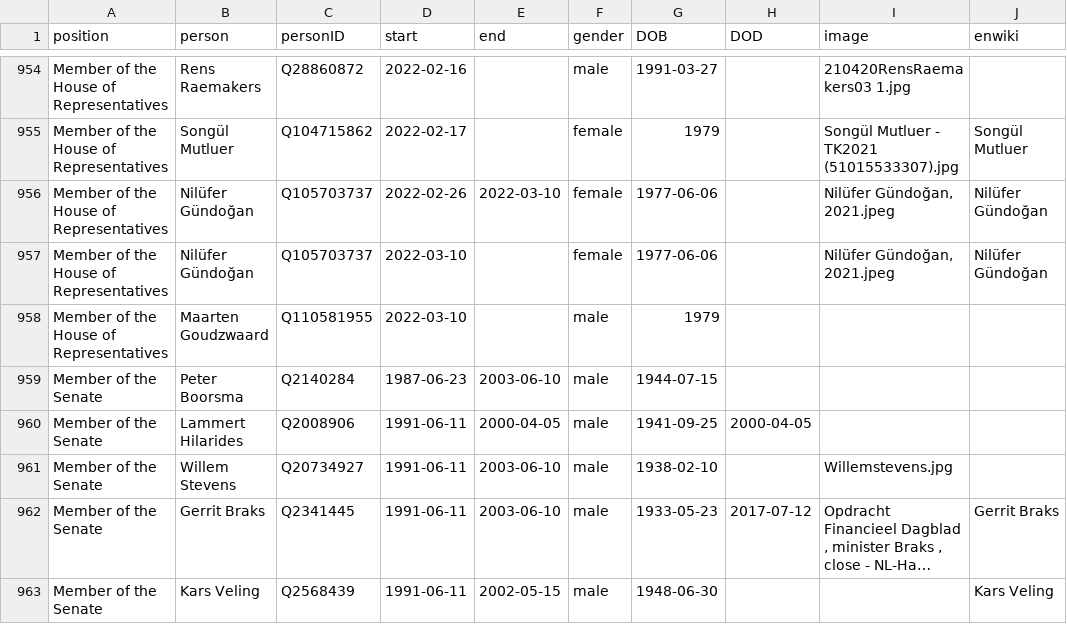
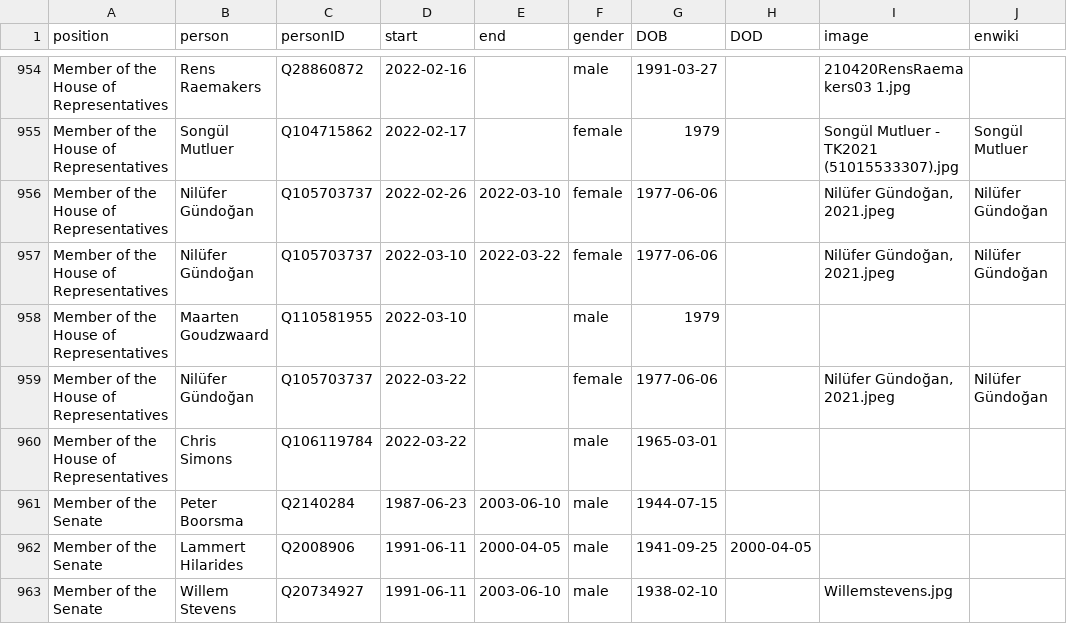
Before and after one commit to every-politician-scrapers/netherlands-cabinet, a CSV file: html/legislators.csv, drawn as a sheet; only a part is shown, gaps mark what is left out; the shorter side is filled out with more unchanged rows; long unchanged cells end in ….

Commit message:
PCB update

```diff
--- a/html/legislators.csv
+++ b/html/legislators.csv
@@ -956,4 +956,6 @@ Member of the House of Representatives,Songül Mutluer,Q104715862,2022-02-17,,fe
 Member of the House of Representatives,Nilüfer Gündoğan,Q105703737,2022-02-26,2022-03-10,female,1977-06-06,,"Nilüfer Gündoğan, 2021.jpeg",Nilüfer Gündoğan
-Member of the House of Representatives,Nilüfer Gündoğan,Q105703737,2022-03-10,,female,1977-06-06,,"Nilüfer Gündoğan, 2021.jpeg",Nilüfer Gündoğan
+Member of the House of Representatives,Nilüfer Gündoğan,Q105703737,2022-03-10,2022-03-22,female,1977-06-06,,"Nilüfer Gündoğan, 2021.jpeg",Nilüfer Gündoğan
 Member of the House of Representatives,Maarten Goudzwaard,Q110581955,2022-03-10,,male,1979,,,
+Member of the House of Representatives,Nilüfer Gündoğan,Q105703737,2022-03-22,,female,1977-06-06,,"Nilüfer Gündoğan, 2021.jpeg",Nilüfer Gündoğan
+Member of the House of Representatives,Chris Simons,Q106119784,2022-03-22,,male,1965-03-01,,,
 Member of the Senate,Peter Boorsma,Q2140284,1987-06-23,2003-06-10,male,1944-07-15,,,
```
